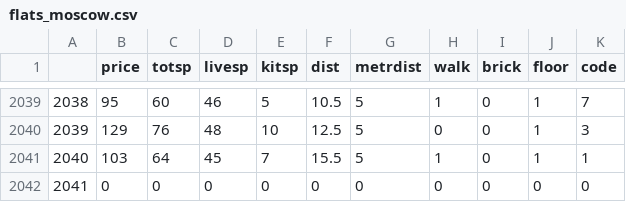
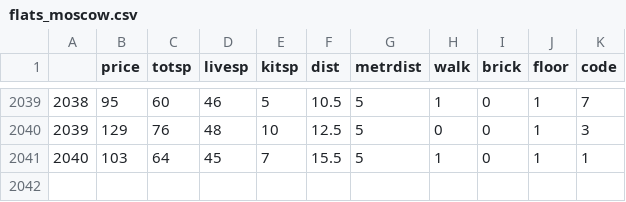
Before and after one commit to doctor-jerzy/flet_graph, a CSV file: data/flats_moscow.csv, drawn as a sheet; only a part is shown, gaps mark what is left out.

```diff
--- a/data/flats_moscow.csv
+++ b/data/flats_moscow.csv
@@ -2041,2 +2041 @@
 "2040",103,64,45,7,15.5,5,1,0,1,1
-"2041",0,0,0,0,0,0,0,0,0,0
```
Also changed, not shown: 6 other files.
